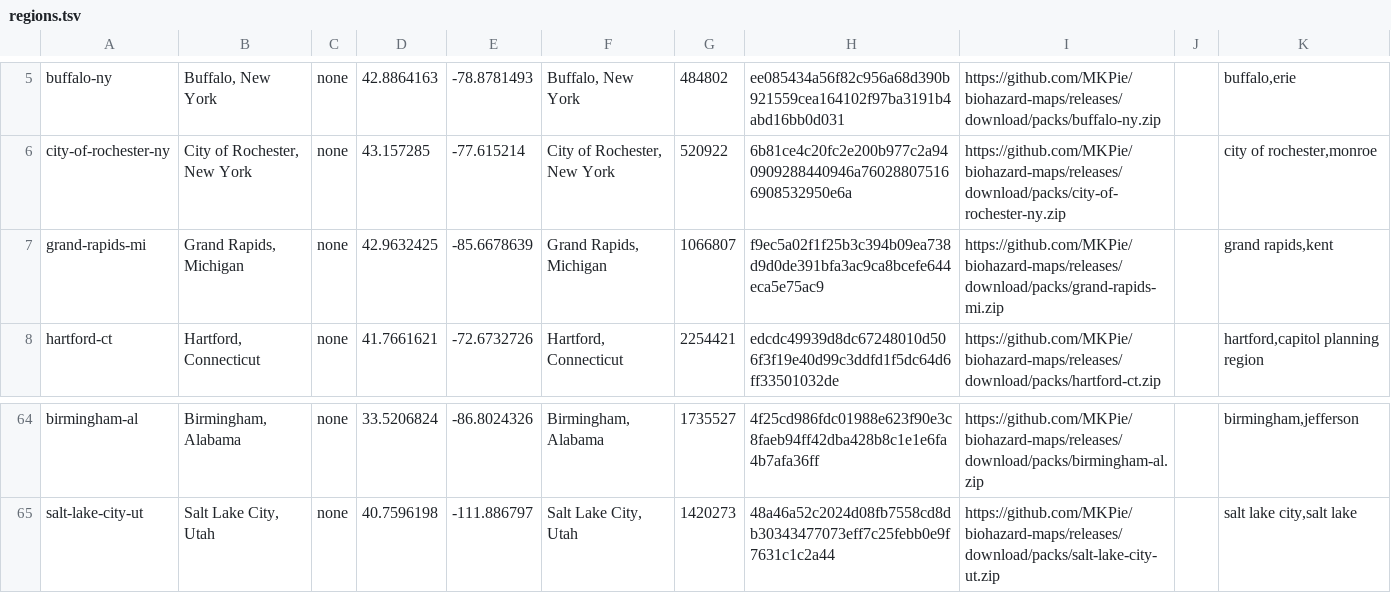
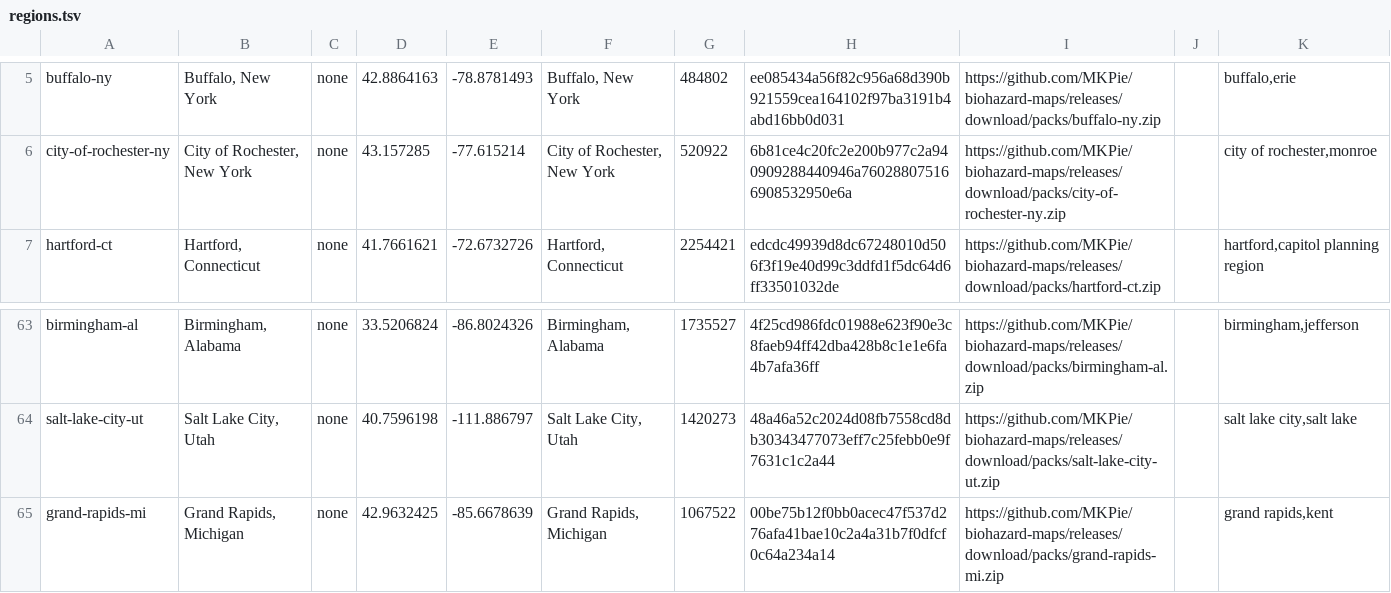
Before and after one commit to MKPie/biohazard-maps, a TSV file: regions.tsv, drawn as a sheet; only a part is shown, gaps mark what is left out.

Commit message:
Add map pack grand-rapids-mi

```diff
--- a/regions.tsv
+++ b/regions.tsv
@@ -6,3 +6,2 @@ buffalo-ny	Buffalo, New York	none	42.8864163	-78.8781493	Buffalo, New York	48480
 city-of-rochester-ny	City of Rochester, New York	none	43.157285	-77.615214	City of Rochester, New York	520922	6b81ce4c20fc2e200b977c2a940909288440946a760288075166908532950e6a	https://github.com/MKPie/biohazard-maps/releases/download/packs/city-of-rochester-ny.zip		city of rochester,monroe
-grand-rapids-mi	Grand Rapids, Michigan	none	42.9632425	-85.6678639	Grand Rapids, Michigan	1066807	f9ec5a02f1f25b3c394b09ea738d9d0de391bfa3ac9ca8bcefe644eca5e75ac9	https://github.com/MKPie/biohazard-maps/releases/download/packs/grand-rapids-mi.zip		grand rapids,kent
 hartford-ct	Hartford, Connecticut	none	41.7661621	-72.6732726	Hartford, Connecticut	2254421	edcdc49939d8dc67248010d506f3f19e40d99c3ddfd1f5dc64d6ff33501032de	https://github.com/MKPie/biohazard-maps/releases/download/packs/hartford-ct.zip		hartford,capitol planning region
@@ -65 +64,2 @@ birmingham-al	Birmingham, Alabama	none	33.5206824	-86.8024326	Birmingham, Alabam
 salt-lake-city-ut	Salt Lake City, Utah	none	40.7596198	-111.886797	Salt Lake City, Utah	1420273	48a46a52c2024d08fb7558cd8db30343477073eff7c25febb0e9f7631c1c2a44	https://github.com/MKPie/biohazard-maps/releases/download/packs/salt-lake-city-ut.zip		salt lake city,salt lake
+grand-rapids-mi	Grand Rapids, Michigan	none	42.9632425	-85.6678639	Grand Rapids, Michigan	1067522	00be75b12f0bb0acec47f537d276afa41bae10c2a4a31b7f0dfcf0c64a234a14	https://github.com/MKPie/biohazard-maps/releases/download/packs/grand-rapids-mi.zip		grand rapids,kent
```
